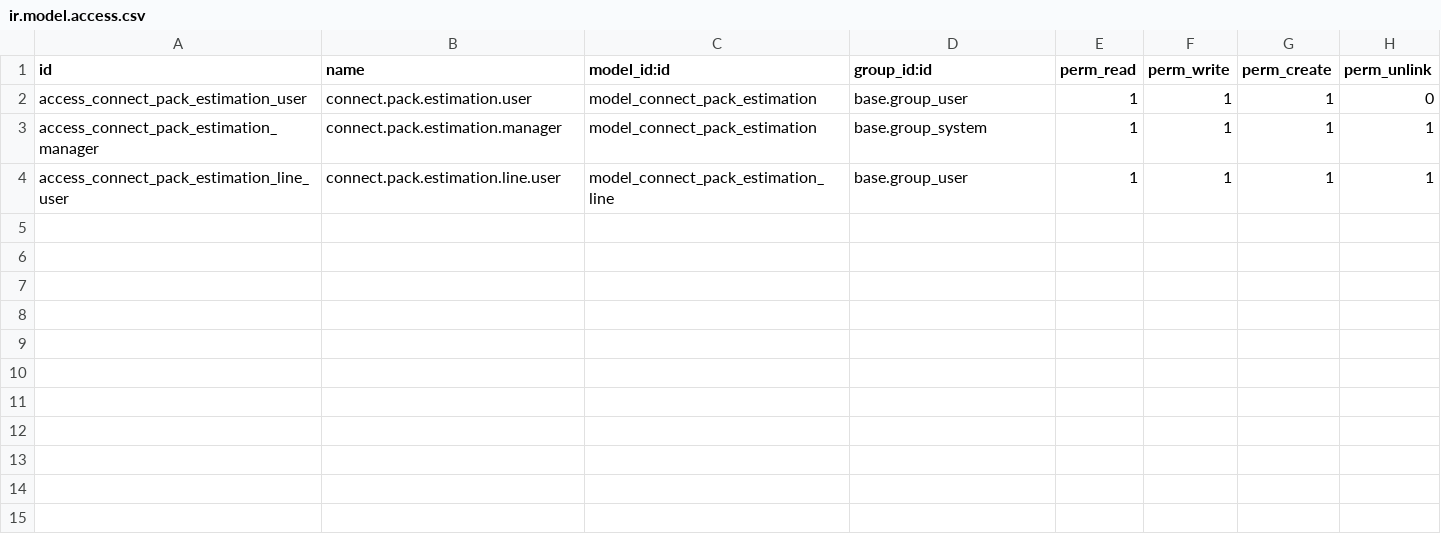
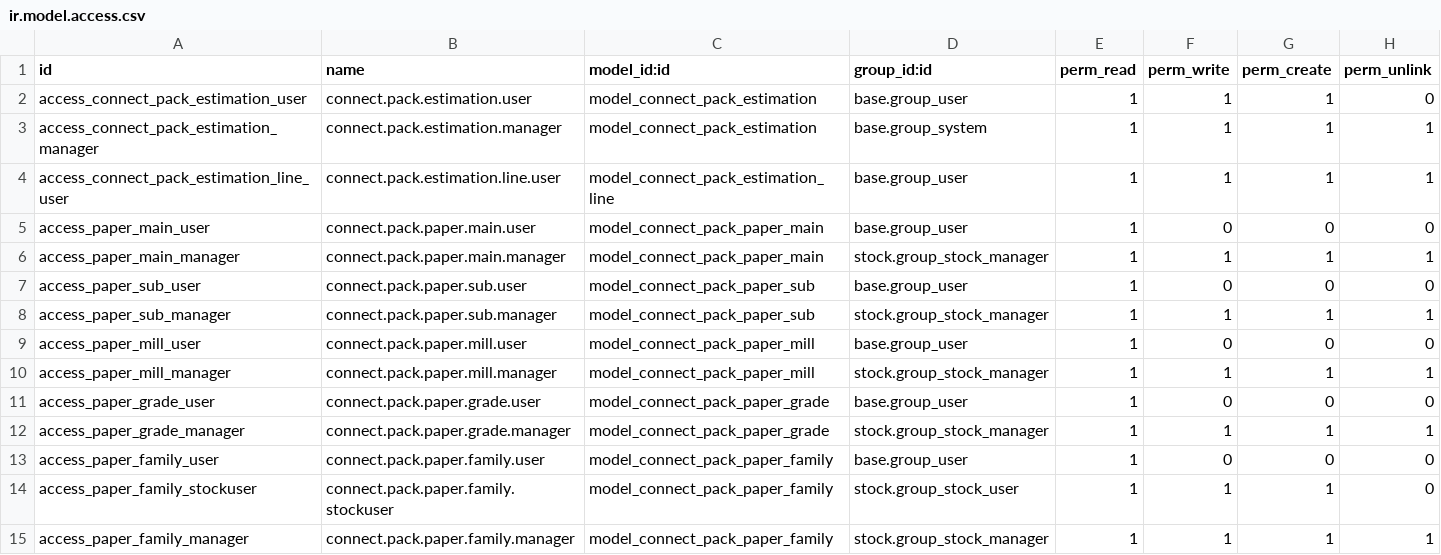
Before and after one commit to KarimSaadElbaz/Connect-Pack-ERP, a CSV file: addons/connect_pack/security/ir.model.access.csv, drawn as a sheet; the diff names each change by its address in the sheet, - before the commit and + after, or states it on an @@ line.

```diff
--- a/addons/connect_pack/security/ir.model.access.csv
+++ b/addons/connect_pack/security/ir.model.access.csv
+row 5: access_paper_main_user | connect.pack.paper.main.user | model_connect_pack_paper_main | base.group_user | 1 | 0 | 0 | 0
+row 6: access_paper_main_manager | connect.pack.paper.main.manager | model_connect_pack_paper_main | stock.group_stock_manager | 1 | 1 | 1 | 1
+row 7: access_paper_sub_user | connect.pack.paper.sub.user | model_connect_pack_paper_sub | base.group_user | 1 | 0 | 0 | 0
+row 8: access_paper_sub_manager | connect.pack.paper.sub.manager | model_connect_pack_paper_sub | stock.group_stock_manager | 1 | 1 | 1 | 1
+row 9: access_paper_mill_user | connect.pack.paper.mill.user | model_connect_pack_paper_mill | base.group_user | 1 | 0 | 0 | 0
+row 10: access_paper_mill_manager | connect.pack.paper.mill.manager | model_connect_pack_paper_mill | stock.group_stock_manager | 1 | 1 | 1 | 1
+row 11: access_paper_grade_user | connect.pack.paper.grade.user | model_connect_pack_paper_grade | base.group_user | 1 | 0 | 0 | 0
+row 12: access_paper_grade_manager | connect.pack.paper.grade.manager | model_connect_pack_paper_grade | stock.group_stock_manager | 1 | 1 | 1 | 1
+row 13: access_paper_family_user | connect.pack.paper.family.user | model_connect_pack_paper_family | base.group_user | 1 | 0 | 0 | 0
+row 14: access_paper_family_stockuser | connect.pack.paper.family.stockuser | model_connect_pack_paper_family | stock.group_stock_user | 1 | 1 | 1 | 0
+row 15: access_paper_family_manager | connect.pack.paper.family.manager | model_connect_pack_paper_family | stock.group_stock_manager | 1 | 1 | 1 | 1
```
Also changed, not shown: 12 other files.
